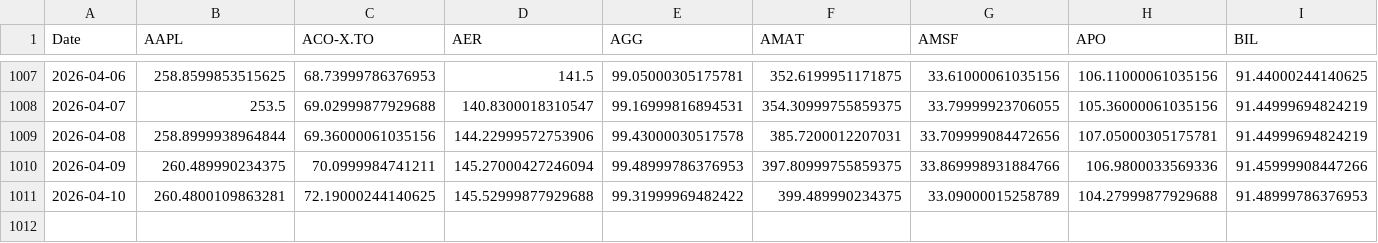
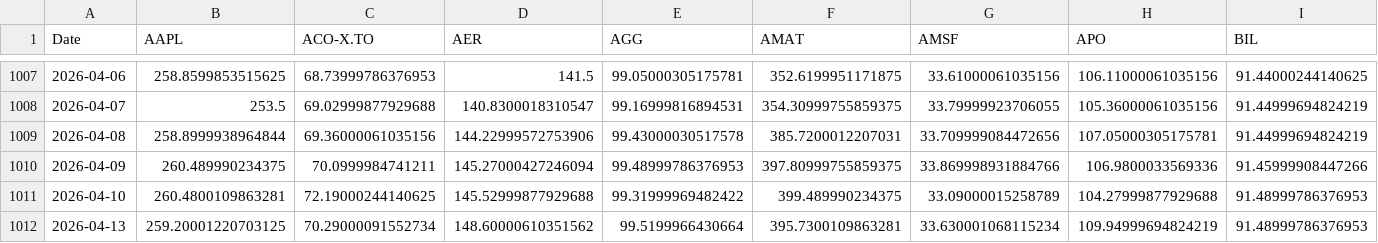
Before and after one commit to DFIC-Quant-Fund/Fund-Monitor, a CSV file: data/core/output/prices.csv, drawn as a sheet; only a part is shown, gaps mark what is left out; rows hold the shown columns only; the diff names each change by its address in the sheet, - before the commit and + after, or states it on an @@ line.

```diff
--- a/data/core/output/prices.csv
+++ b/data/core/output/prices.csv
+row 1012: 2026-04-13 | 259.20001220703125 | 70.29000091552734 | 148.60000610351562 | 99.5199966430664 | 395.7300109863281 | 33.630001068115234 | 109.94999694824219 | 91.48999786376953
```
Also changed, not shown: data/benchmark/output/daily_holdings.csv, data/benchmark/output/portfolio_total.csv, 11 other files.
